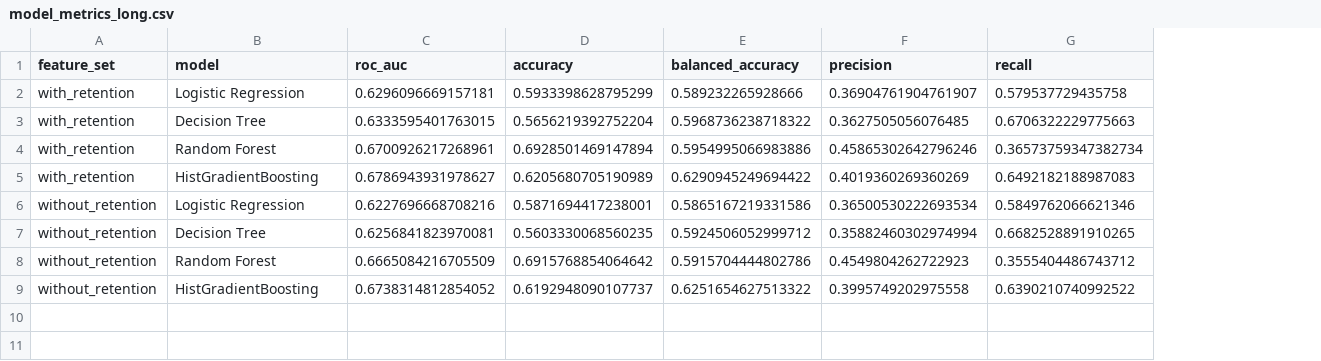
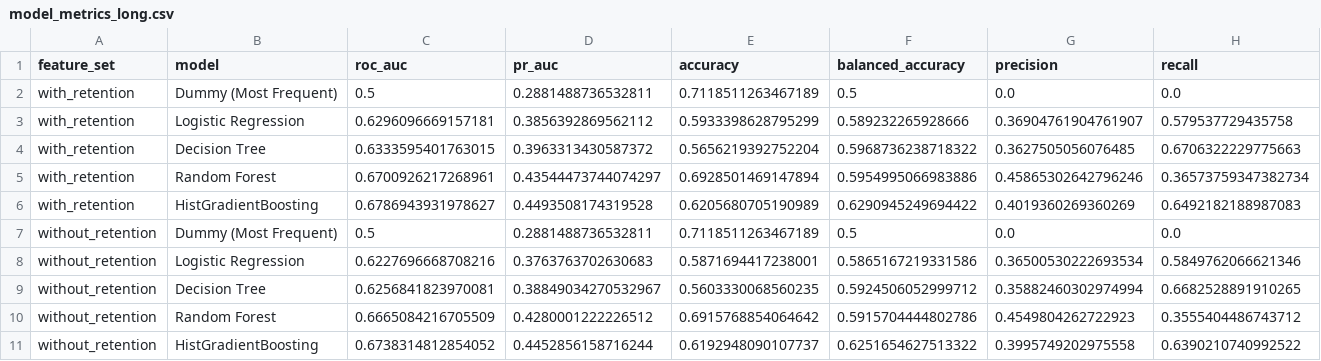
Before and after one commit to skn-2nd-churn-pred/skn-2nd-project-churnpred, a CSV file: artifacts/modeling/model_metrics_long.csv, drawn as a sheet; only a part is shown; addresses are those after the commit; rows hold the shown columns only; the diff names each change by its address in the sheet, - before the commit and + after, or states it on an @@ line.

Commit message:
20260721-안정민-노트북 02 재실행: model_metrics CSV 저장 코드 추가로 PR-AUC·Dummy 지표 갱신

```diff
--- a/artifacts/modeling/model_metrics_long.csv
+++ b/artifacts/modeling/model_metrics_long.csv
+column D (pr_auc), rows 3-6: 0.3856392869562112 | 0.3963313430587372 | 0.43544473744074297 | 0.4493508174319528; rows 8-11: 0.3763763702630683 | 0.38849034270532967 | 0.4280001222226512 | 0.4452856158716244
+row 2: with_retention | Dummy (Most Frequent) | 0.5 | 0.2881488736532811 | 0.7118511263467189 | 0.5 | 0.0 | 0.0
+row 7: without_retention | Dummy (Most Frequent) | 0.5 | 0.2881488736532811 | 0.7118511263467189 | 0.5 | 0.0 | 0.0
```
Also changed, not shown: artifacts/modeling/model_metrics_comparison.csv, 10 other files.
